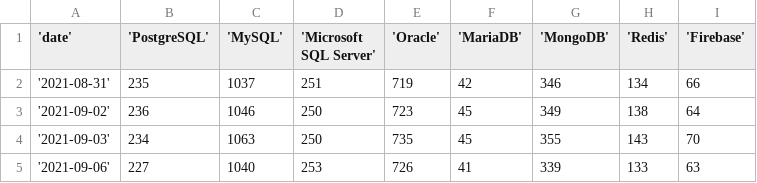
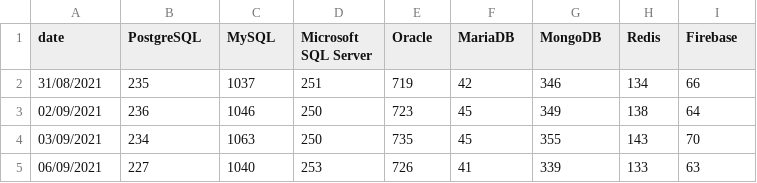
Before and after one commit to ejb6/stacktrends.ph, a CSV file: databases.csv, drawn as a sheet.

```diff
--- a/databases.csv
+++ b/databases.csv
@@ -1,5 +1,5 @@
-'date','PostgreSQL','MySQL','Microsoft SQL Server','Oracle','MariaDB','MongoDB','Redis','Firebase'
-'2021-08-31',235,1037,251,719,42,346,134,66
-'2021-09-02',236,1046,250,723,45,349,138,64
-'2021-09-03',234,1063,250,735,45,355,143,70
-'2021-09-06',227,1040,253,726,41,339,133,63
+date,PostgreSQL,MySQL,Microsoft SQL Server,Oracle,MariaDB,MongoDB,Redis,Firebase
+31/08/2021,235,1037,251,719,42,346,134,66
+02/09/2021,236,1046,250,723,45,349,138,64
+03/09/2021,234,1063,250,735,45,355,143,70
+06/09/2021,227,1040,253,726,41,339,133,63
```
Also changed, not shown: frontend.csv, programming.csv, 2 other files.
